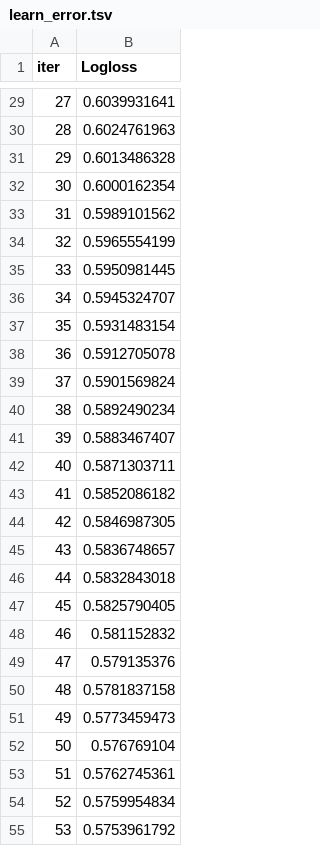
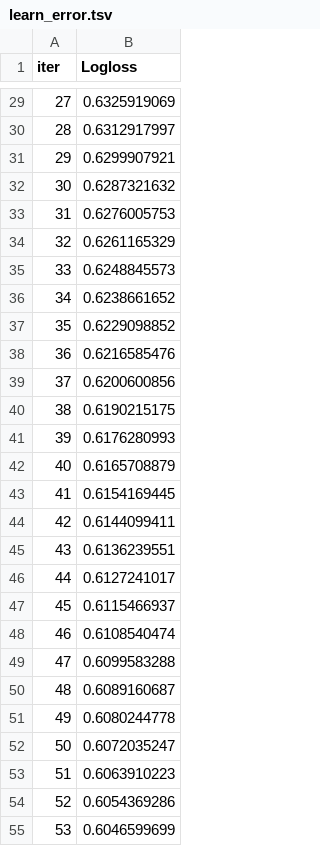
Before and after one commit to miaohancheng/pysmatch, a TSV file: catboost_info/learn_error.tsv, drawn as a sheet; only a part is shown, gaps mark what is left out; the diff covers the shown part only.

```diff
--- a/catboost_info/learn_error.tsv
+++ b/catboost_info/learn_error.tsv
@@ -29,27 +29,27 @@ iter	Logloss
-27	0.6039931641
-28	0.6024761963
-29	0.6013486328
-30	0.6000162354
-31	0.5989101562
-32	0.5965554199
-33	0.5950981445
-34	0.5945324707
-35	0.5931483154
-36	0.5912705078
-37	0.5901569824
-38	0.5892490234
-39	0.5883467407
-40	0.5871303711
-41	0.5852086182
-42	0.5846987305
-43	0.5836748657
-44	0.5832843018
-45	0.5825790405
-46	0.581152832
-47	0.579135376
-48	0.5781837158
-49	0.5773459473
-50	0.576769104
-51	0.5762745361
-52	0.5759954834
-53	0.5753961792
+27	0.6325919069
+28	0.6312917997
+29	0.6299907921
+30	0.6287321632
+31	0.6276005753
+32	0.6261165329
+33	0.6248845573
+34	0.6238661652
+35	0.6229098852
+36	0.6216585476
+37	0.6200600856
+38	0.6190215175
+39	0.6176280993
+40	0.6165708879
+41	0.6154169445
+42	0.6144099411
+43	0.6136239551
+44	0.6127241017
+45	0.6115466937
+46	0.6108540474
+47	0.6099583288
+48	0.6089160687
+49	0.6080244778
+50	0.6072035247
+51	0.6063910223
+52	0.6054369286
+53	0.6046599699
```
Also changed, not shown: 73 edited cells elsewhere in this file, catboost_info/time_left.tsv, 6 other files.
